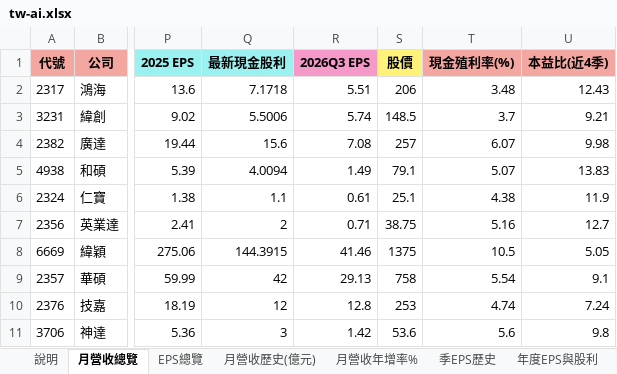
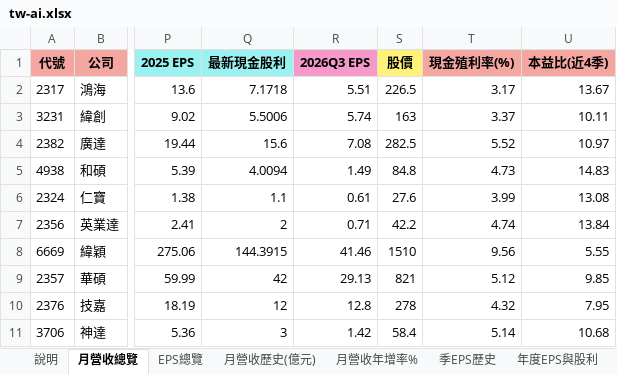
Before and after one commit to mywu-cloud/TW-AI, an Excel workbook: public/data/exports/tw-ai.xlsx, sheet 月營收總覽, drawn as a sheet; only a part is shown, gaps mark what is left out; values as stored, in another font and other column widths than the file's, no borders; conditional formats not drawn; the diff covers the shown part only; the diff names each change by its address in the sheet, - before the commit and + after, or states it on an @@ line.

```diff
--- a/public/data/exports/tw-ai.xlsx (sheet 月營收總覽)
+++ b/public/data/exports/tw-ai.xlsx (sheet 月營收總覽)
-S2 (股價): 206
+S2 (股價): 226.5
-T2 (現金殖利率(%)): 3.48
+T2 (現金殖利率(%)): 3.17
-U2 (本益比(近4季)): 12.43
+U2 (本益比(近4季)): 13.67
-S3 (股價): 148.5
+S3 (股價): 163
-T3 (現金殖利率(%)): 3.7
+T3 (現金殖利率(%)): 3.37
-U3 (本益比(近4季)): 9.21
+U3 (本益比(近4季)): 10.11
-S4 (股價): 257
+S4 (股價): 282.5
-T4 (現金殖利率(%)): 6.07
+T4 (現金殖利率(%)): 5.52
-U4 (本益比(近4季)): 9.98
+U4 (本益比(近4季)): 10.97
-S5 (股價): 79.1
+S5 (股價): 84.8
-T5 (現金殖利率(%)): 5.07
+T5 (現金殖利率(%)): 4.73
-U5 (本益比(近4季)): 13.83
+U5 (本益比(近4季)): 14.83
-S6 (股價): 25.1
+S6 (股價): 27.6
-T6 (現金殖利率(%)): 4.38
+T6 (現金殖利率(%)): 3.99
-U6 (本益比(近4季)): 11.9
+U6 (本益比(近4季)): 13.08
-S7 (股價): 38.75
+S7 (股價): 42.2
-T7 (現金殖利率(%)): 5.16
+T7 (現金殖利率(%)): 4.74
-U7 (本益比(近4季)): 12.7
+U7 (本益比(近4季)): 13.84
-S8 (股價): 1375
+S8 (股價): 1510
-T8 (現金殖利率(%)): 10.5
+T8 (現金殖利率(%)): 9.56
-U8 (本益比(近4季)): 5.05
+U8 (本益比(近4季)): 5.55
-S9 (股價): 758
+S9 (股價): 821
-T9 (現金殖利率(%)): 5.54
+T9 (現金殖利率(%)): 5.12
-U9 (本益比(近4季)): 9.1
+U9 (本益比(近4季)): 9.85
-S10 (股價): 253
+S10 (股價): 278
-T10 (現金殖利率(%)): 4.74
+T10 (現金殖利率(%)): 4.32
-U10 (本益比(近4季)): 7.24
+U10 (本益比(近4季)): 7.95
-S11 (股價): 53.6
+S11 (股價): 58.4
-T11 (現金殖利率(%)): 5.6
+T11 (現金殖利率(%)): 5.14
-U11 (本益比(近4季)): 9.8
+U11 (本益比(近4季)): 10.68
```
Also changed, not shown: 147 edited cells elsewhere in this sheet, sheet EPS總覽, sheet 說明, 2 other files.
